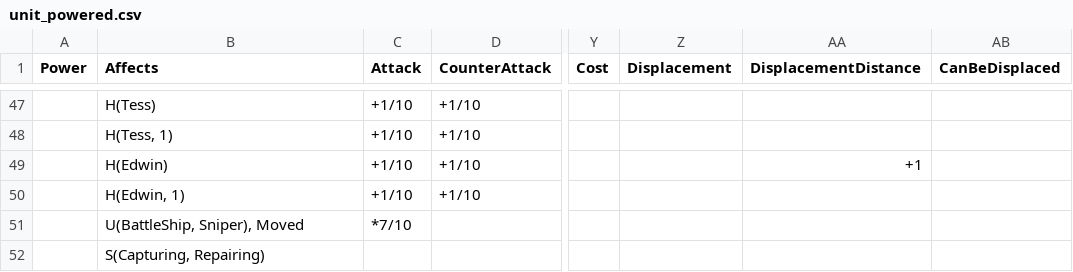
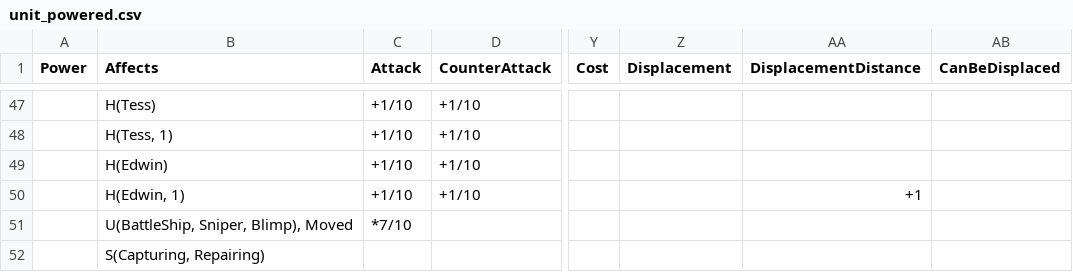
Before and after one commit to stratecide/tbs-core, a CSV file: configs/default/unit_powered.csv, drawn as a sheet; only a part is shown, gaps mark what is left out; the diff names each change by its address in the sheet, - before the commit and + after, or states it on an @@ line.

Commit message:
fixed config and test for edwin (should only knockback when power is active)

```diff
--- a/configs/default/unit_powered.csv
+++ b/configs/default/unit_powered.csv
-AA49 (DisplacementDistance): +1
+AA49 (DisplacementDistance): (empty)
-AA50 (DisplacementDistance): (empty)
+AA50 (DisplacementDistance): +1
-B51 (Affects): U(BattleShip, Sniper), Moved
+B51 (Affects): U(BattleShip, Sniper, Blimp), Moved
```
Also changed, not shown: configs/default_test/unit_powered.csv, 1 other file.
